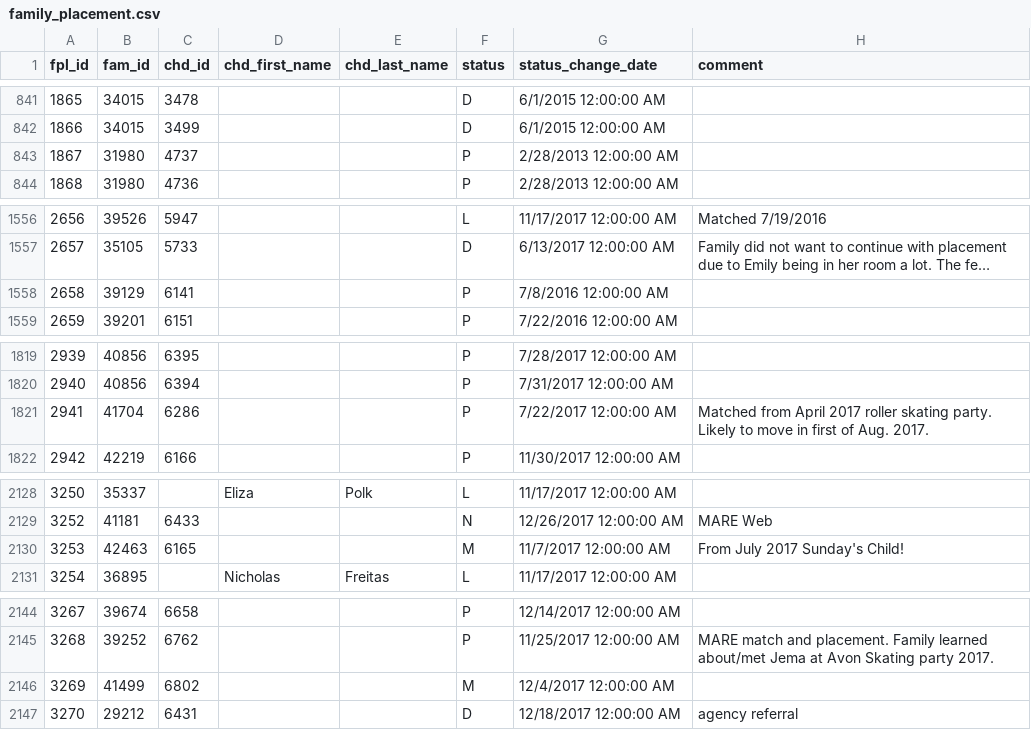
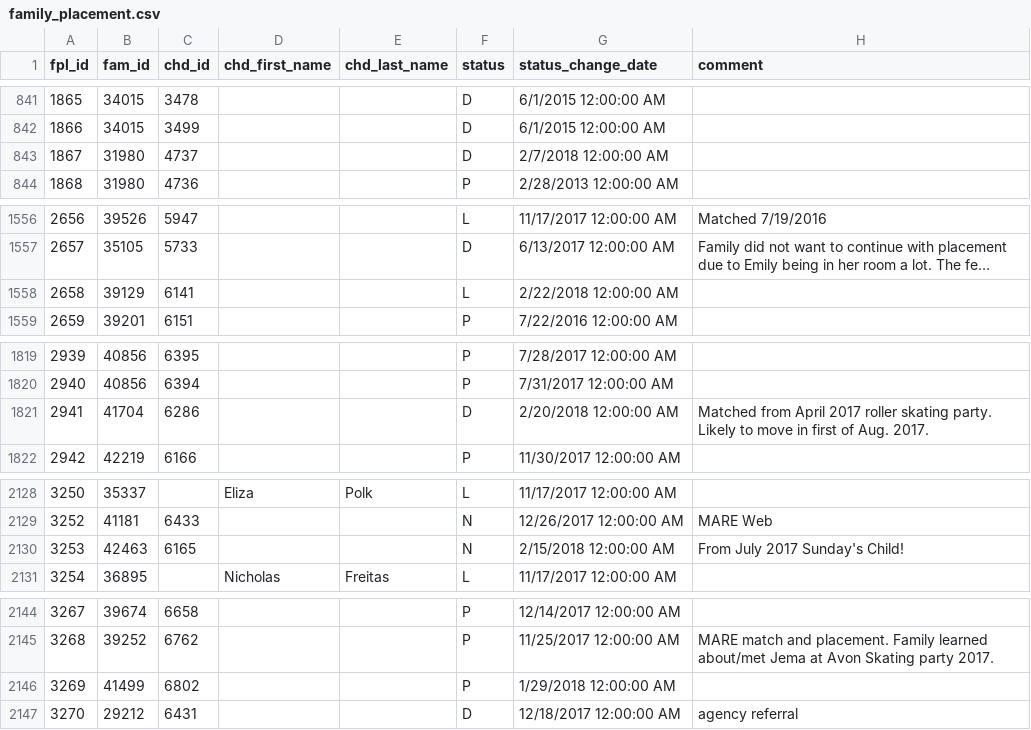
Before and after one commit to mareinc/mare, a CSV file: migration-data/csv-data/family_placement.csv, drawn as a sheet; only a part is shown, gaps mark what is left out; long unchanged cells end in …; the diff covers the shown part only; the diff names each change by its address in the sheet, - before the commit and + after, or states it on an @@ line.

```diff
--- a/migration-data/csv-data/family_placement.csv
+++ b/migration-data/csv-data/family_placement.csv
-F843 (status): P
+F843 (status): D
-G843 (status_change_date): 2/28/2013 12:00:00 AM
+G843 (status_change_date): 2/7/2018 12:00:00 AM
-F1558 (status): P
+F1558 (status): L
-G1558 (status_change_date): 7/8/2016 12:00:00 AM
+G1558 (status_change_date): 2/22/2018 12:00:00 AM
-F1821 (status): P
+F1821 (status): D
-G1821 (status_change_date): 7/22/2017 12:00:00 AM
+G1821 (status_change_date): 2/20/2018 12:00:00 AM
-F2130 (status): M
+F2130 (status): N
-G2130 (status_change_date): 11/7/2017 12:00:00 AM
+G2130 (status_change_date): 2/15/2018 12:00:00 AM
-F2146 (status): M
+F2146 (status): P
-G2146 (status_change_date): 12/4/2017 12:00:00 AM
+G2146 (status_change_date): 1/29/2018 12:00:00 AM
```
Also changed, not shown: 23 added rows and 28 edited cells elsewhere in this file, migration-data/csv-data/family_child.csv, migration-data/csv-data/family_race_preference.csv, 22 other files.
